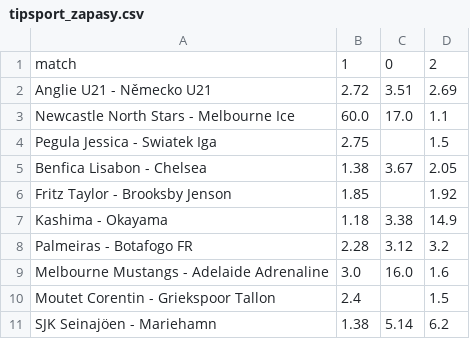
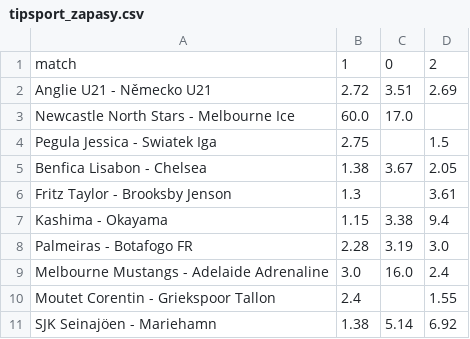
Before and after one commit to DavidPy541/AI_agents_kurs, a CSV file: tipsport_zapasy.csv, drawn as a sheet.

Commit message:
Kompletní kód, který vezme obrázek homepage Fortuny a homepage Tipsportu, ChatGPT na obrázkách najde nejsázenější zápasy a jejich kursy, pošle je ChatGPT k identifikaci největších rozdílů mezi kursy main.py je základní AI agent mainReACT.py je REasoning and ACT agent

```diff
--- a/tipsport_zapasy.csv
+++ b/tipsport_zapasy.csv
@@ -2,10 +2,10 @@
 Anglie U21 - Německo U21,2.72,3.51,2.69
-Newcastle North Stars - Melbourne Ice,60.0,17.0,1.1
+Newcastle North Stars - Melbourne Ice,60.0,17.0,
 Pegula Jessica - Swiatek Iga,2.75,,1.5
 Benfica Lisabon - Chelsea,1.38,3.67,2.05
-Fritz Taylor - Brooksby Jenson,1.85,,1.92
-Kashima - Okayama,1.18,3.38,14.9
-Palmeiras - Botafogo FR,2.28,3.12,3.2
-Melbourne Mustangs - Adelaide Adrenaline,3.0,16.0,1.6
-Moutet Corentin - Griekspoor Tallon,2.4,,1.5
-SJK Seinajöen - Mariehamn,1.38,5.14,6.2
+Fritz Taylor - Brooksby Jenson,1.3,,3.61
+Kashima - Okayama,1.15,3.38,9.4
+Palmeiras - Botafogo FR,2.28,3.19,3.0
+Melbourne Mustangs - Adelaide Adrenaline,3.0,16.0,2.4
+Moutet Corentin - Griekspoor Tallon,2.4,,1.55
+SJK Seinajöen - Mariehamn,1.38,5.14,6.92
```
Also changed, not shown: fortuna_zapasy.csv, kurzy_fortuna_vs_tipsport.csv, 2 other files.
